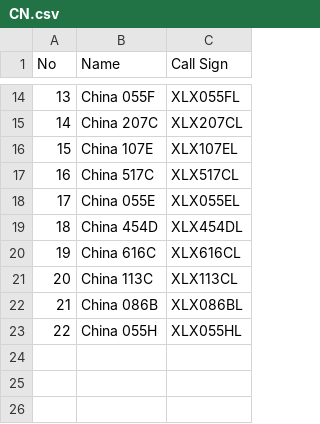
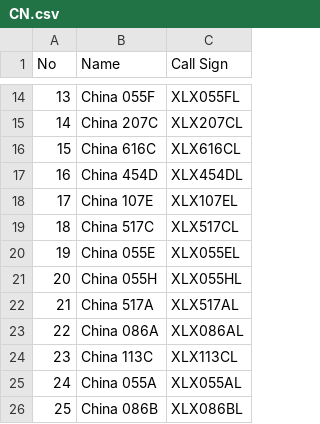
Before and after one commit to Gruppio/DStar-Reflectors, a CSV file: UR_CALLS/CN.csv, drawn as a sheet; only a part is shown, gaps mark what is left out; addresses are those after the commit; the diff names each change by its address in the sheet, - before the commit and + after, or states it on an @@ line.

```diff
--- a/UR_CALLS/CN.csv
+++ b/UR_CALLS/CN.csv
@@ row 20 moved to row 16: 15 @@
@@ row 19 moved to row 17: 16 @@
@@ column A (No) renumbered between rows 18 and 26 @@
@@ row 23 moved to row 21: 20 @@
+row 22: 21 | China 517A | XLX517AL
+row 23: 22 | China 086A | XLX086AL
+row 25: 24 | China 055A | XLX055AL
```
Also changed, not shown: UR_CALLS/AT.csv, UR_CALLS/AU.csv, 25 other files.
